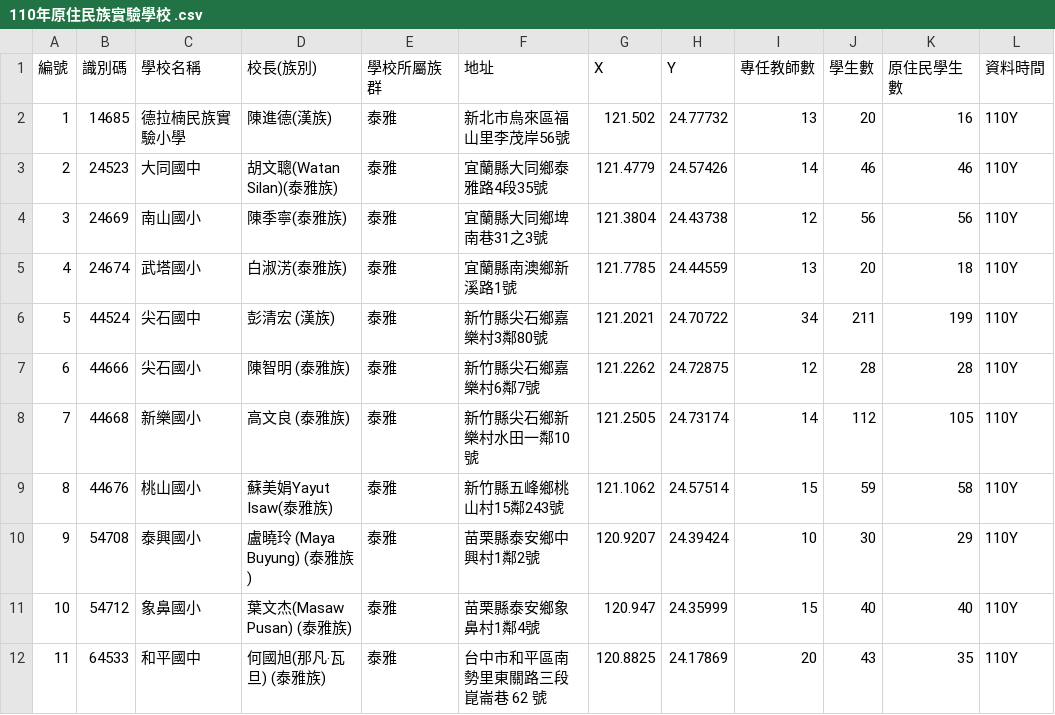
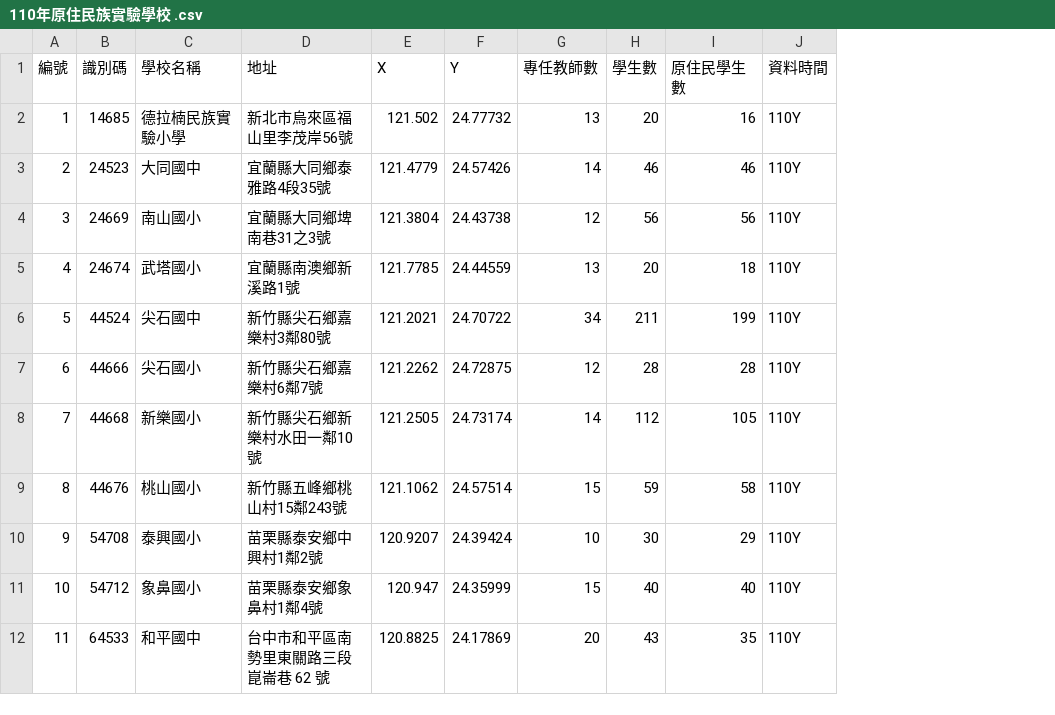
Before and after one commit to ss1111119/About-indigenous-experimental-school-map, a CSV file: 110年原住民族實驗學校 .csv, drawn as a sheet; only a part is shown; the diff names each change by its address in the sheet, - before the commit and + after, or states it on an @@ line.

Commit message:
change name

```diff
--- a/110年原住民族實驗學校 .csv
+++ b/110年原住民族實驗學校 .csv
-column D (校長(族別)), rows 2-12: 陳進德(漢族) | 胡文聰(Watan Silan)(泰雅族) | 陳季寧(泰雅族) | 白淑淓(泰雅族) | 彭清宏 (漢族) | 陳智明 (泰雅族) | 高文良 (泰雅族) | 蘇美娟Yayut Isaw(泰雅族) | 盧曉玲 (Maya Buyung) (泰雅族) | 葉文杰(Masaw Pusan) (泰雅族) | 何國旭(那凡‧瓦旦) (泰雅族)
-column E (學校所屬族群), rows 2-12: all 泰雅
```
